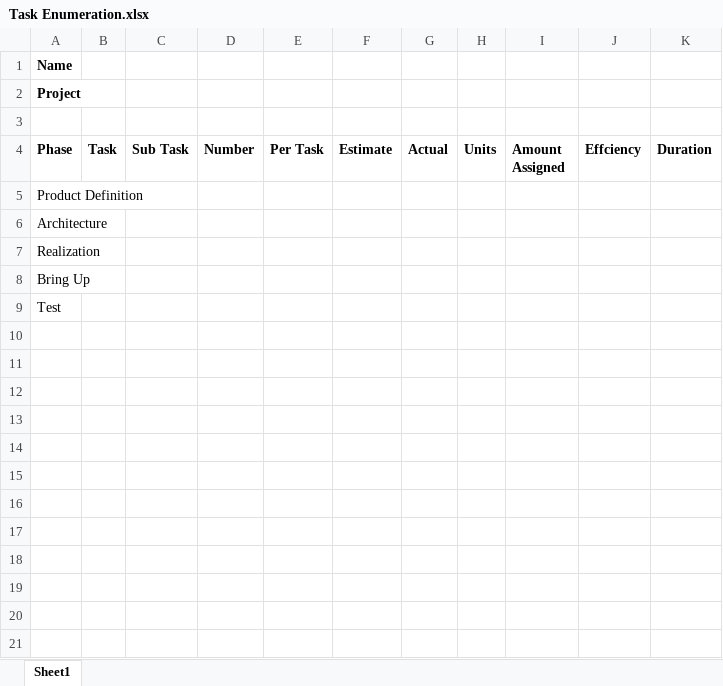
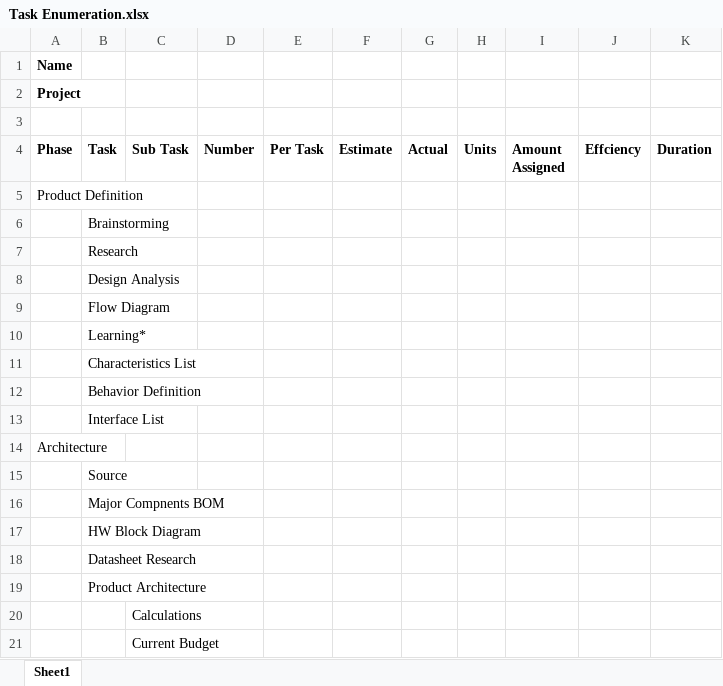
Before and after one commit to theengineeraccelerator/Independent, an Excel workbook: Jamica/Task Enumeration.xlsx, sheet Sheet1, drawn as a sheet; only a part is shown; the shorter side is filled out with more unchanged rows; values as stored, in another font and other column widths than the file's, no borders; the diff covers the shown part only; the diff names each change by its address in the sheet, - before the commit and + after, or states it on an @@ line.

Commit message:
updated deliverables and task enumeration

```diff
--- a/Jamica/Task Enumeration.xlsx (sheet Sheet1)
+++ b/Jamica/Task Enumeration.xlsx (sheet Sheet1)
+row 6:  | Brainstorming
+row 7:  | Research
+row 8:  | Design Analysis
+row 9:  | Flow Diagram
+row 10:  | Learning*
+row 11:  | Characteristics List
+row 12:  | Behavior Definition
+row 13:  | Interface List
+row 15:  | Source
+row 16:  | Major Compnents BOM
+row 17:  | HW Block Diagram
+row 18:  | Datasheet Research
+row 19:  | Product Architecture
+row 20:  |  | Calculations
+row 21:  |  | Current Budget
```
Also changed, not shown: 14 added rows elsewhere in this sheet, Jamica/Deliverables Tracking.xlsx, Zacher/Deliverables Tracking.xlsx, 1 other file.
